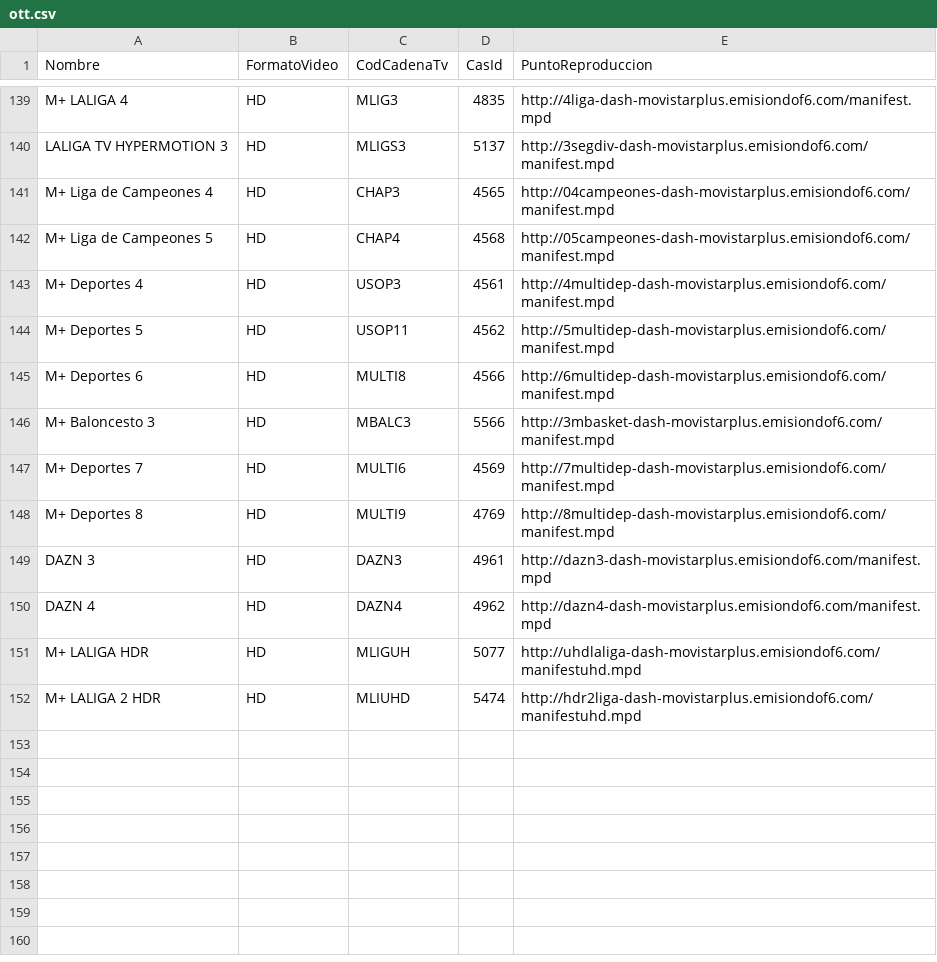
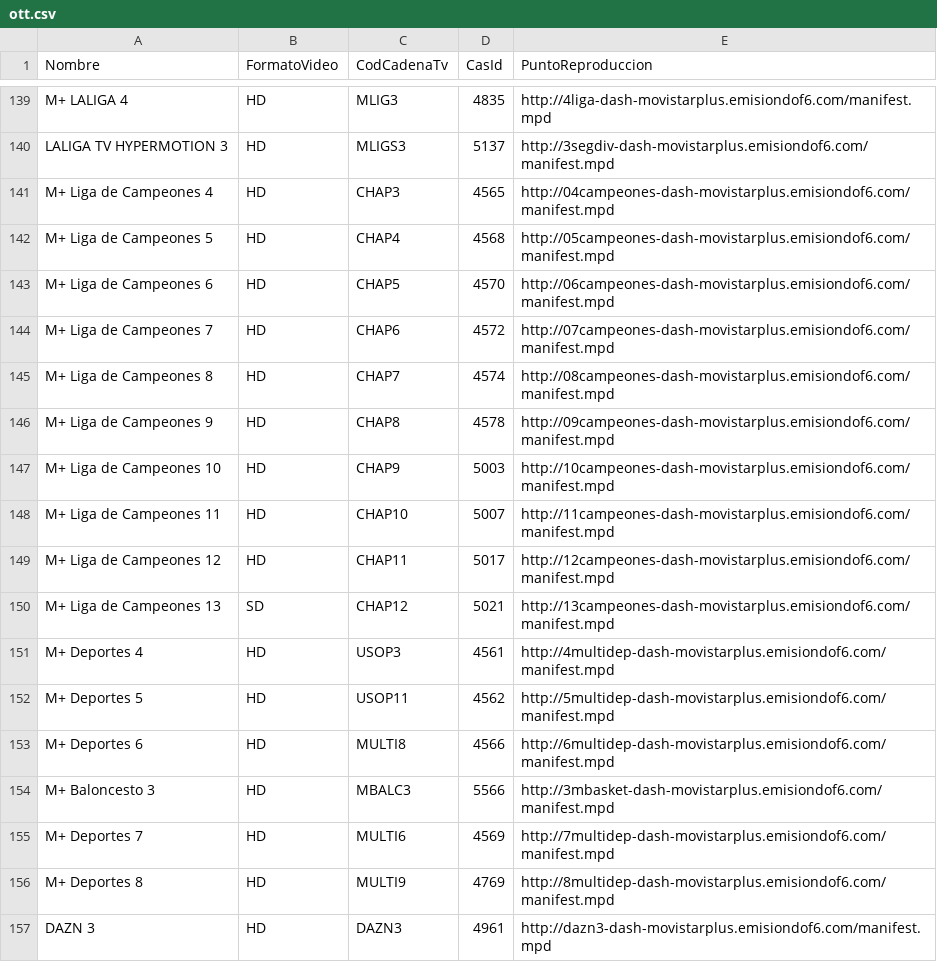
Before and after one commit to 1YZTOOAr/Mfeed, a CSV file: ott.csv, drawn as a sheet; only a part is shown, gaps mark what is left out; the shorter side is filled out with more unchanged rows; the diff names each change by its address in the sheet, - before the commit and + after, or states it on an @@ line.

```diff
--- a/ott.csv
+++ b/ott.csv
+row 143: M+ Liga de Campeones 6 | HD | CHAP5 | 4570 | http://06campeones-dash-movistarplus.emisiondof6.com/manifest.mpd
+row 144: M+ Liga de Campeones 7 | HD | CHAP6 | 4572 | http://07campeones-dash-movistarplus.emisiondof6.com/manifest.mpd
+row 145: M+ Liga de Campeones 8 | HD | CHAP7 | 4574 | http://08campeones-dash-movistarplus.emisiondof6.com/manifest.mpd
+row 146: M+ Liga de Campeones 9 | HD | CHAP8 | 4578 | http://09campeones-dash-movistarplus.emisiondof6.com/manifest.mpd
+row 147: M+ Liga de Campeones 10 | HD | CHAP9 | 5003 | http://10campeones-dash-movistarplus.emisiondof6.com/manifest.mpd
+row 148: M+ Liga de Campeones 11 | HD | CHAP10 | 5007 | http://11campeones-dash-movistarplus.emisiondof6.com/manifest.mpd
+row 149: M+ Liga de Campeones 12 | HD | CHAP11 | 5017 | http://12campeones-dash-movistarplus.emisiondof6.com/manifest.mpd
+row 150: M+ Liga de Campeones 13 | SD | CHAP12 | 5021 | http://13campeones-dash-movistarplus.emisiondof6.com/manifest.mpd
```
